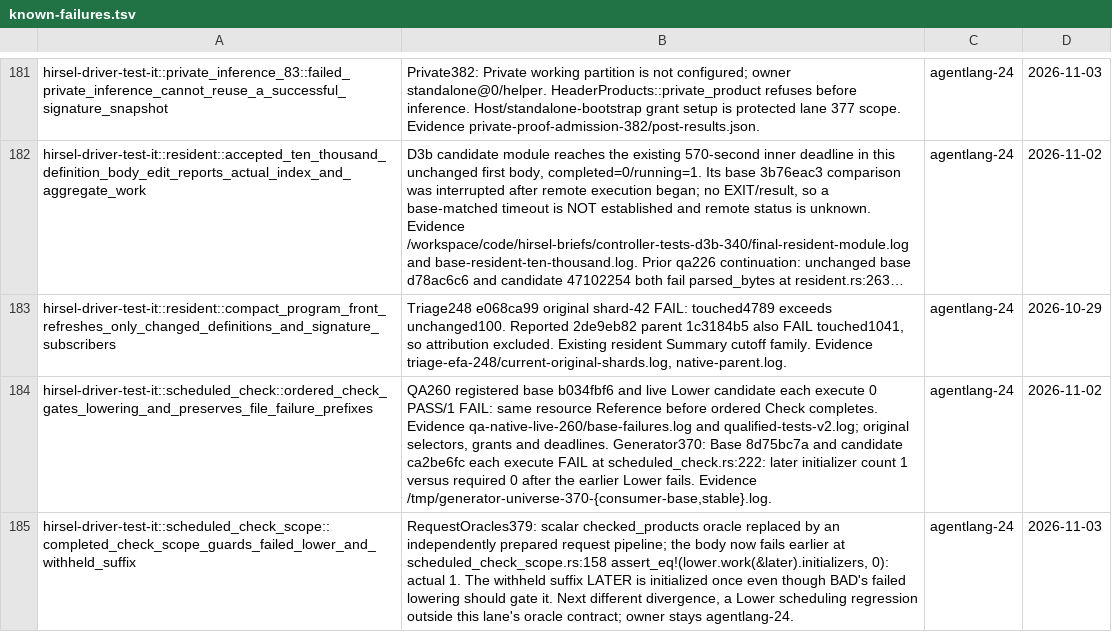
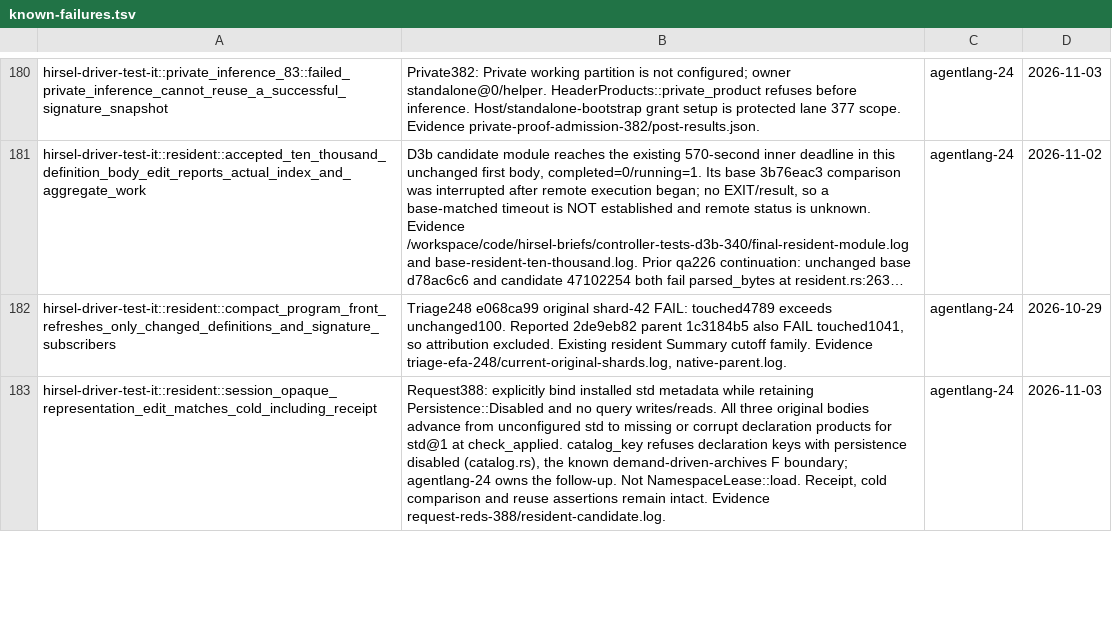
Before and after one commit to SamGalanakis/hirsel, a TSV file: tools/known-failures.tsv, drawn as a sheet; only a part is shown, gaps mark what is left out; long unchanged cells end in …; removed rows and columns are numbered as before the commit, all else as after; the diff covers the shown part only; the diff names each change by its address in the sheet, - before the commit and + after, or states it on an @@ line.

Commit message:
Gate ordered Lower demand and account scheduled request intervals
Demand each initializer only after its predecessor settles, preserving the failed-Lower prefix. Time graph installation, request execution and output publication in the shared Session path.

Bind resident fixture installation metadata without enabling query persistence. Remove five passing failure rows and retain the disabled-persistence and original-oracle startup boundaries.

```diff
--- a/tools/known-failures.tsv
+++ b/tools/known-failures.tsv
-row 184: hirsel-driver-test-it::scheduled_check::ordered_check_gates_lowering_and_preserves_file_failure_prefixes | QA260 registered base b034fbf6 and live Lower candidate each execute 0 PASS/1 FAIL: same resource Reference before ordered Check completes. Evidence qa-native-live-260/base-failures.log and qualified-tests-v2.log; original selectors, grants and deadlines. Generator370: Base 8d75bc7a and candidate ca2be6fc each execute FAIL at scheduled_check.rs:222: later initializer count 1 versus required 0 after the earlier Lower fails. Evidence /tmp/generator-universe-370-{consumer-base,stable}.log. | agentlang-24 | 2026-11-02
-A183: hirsel-driver-test-it::scheduled_check_scope::completed_check_scope_guards_failed_lower_and_withheld_suffix
+A183: hirsel-driver-test-it::resident::session_opaque_representation_edit_matches_cold_including_receipt
-B183: RequestOracles379: scalar checked_products oracle replaced by an independently prepared request pipeline; the body now fails earlier at scheduled_check_scope.rs:158 assert_eq!(lower.work(&later).initializers, 0): actual 1. The withheld suffix LATER is initialized once even though BAD's failed lowering should gate it. Next different divergence, a Lower scheduling regression outside this lane's oracle contract; owner stays agentlang-24.
+B183: Request388: explicitly bind installed std metadata while retaining Persistence::Disabled and no query writes/reads. All three original bodies advance from unconfigured std to missing or corrupt declaration products for std@1 at check_applied. catalog_key refuses declaration keys with persistence disabled (catalog.rs), the known demand-driven-archives F boundary; agentlang-24 owns the follow-up. Not NamespaceLease::load. Receipt, cold comparison and reuse assertions remain intact. Evidence request-reds-388/resident-candidate.log.
```
Also changed, not shown: 1 removed row and 7 edited cells elsewhere in this file, 6 other files.
